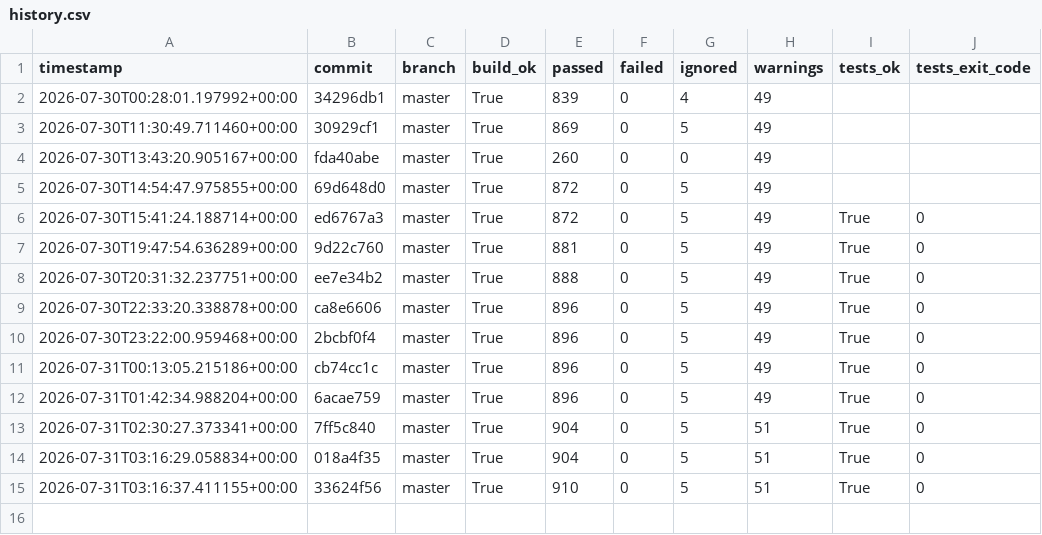
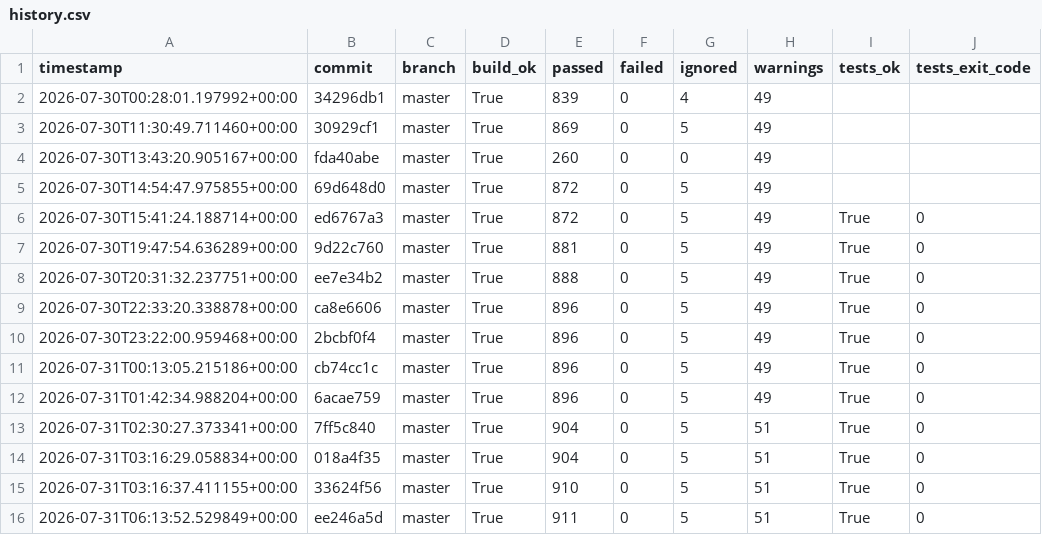
Before and after one commit to hiwavebrowser/hiwave-windows, a CSV file: metrics/history.csv, drawn as a sheet; the diff names each change by its address in the sheet, - before the commit and + after, or states it on an @@ line.

```diff
--- a/metrics/history.csv
+++ b/metrics/history.csv
+row 16: 2026-07-31T06:13:52.529849+00:00 | ee246a5d | master | True | 911 | 0 | 5 | 51 | True | 0
```
Also changed, not shown: 1 other file.
